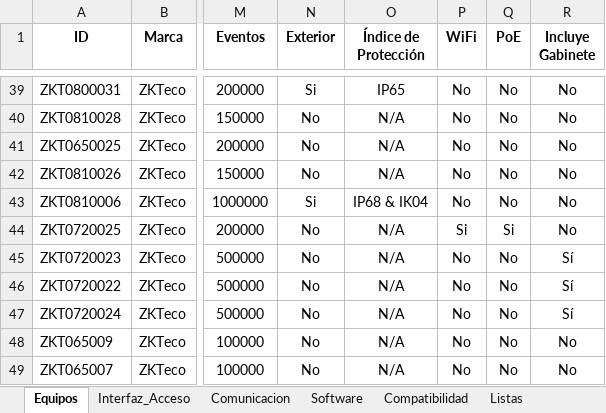
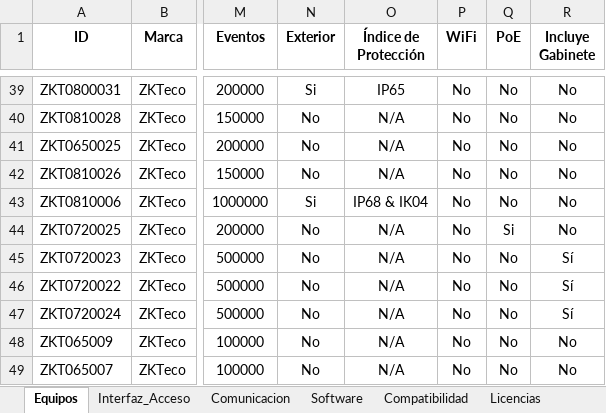
Before and after one commit to RamonTVC/ingenieria-tvc, an Excel workbook: recomendador/Tabla_Maestra_ZKTeco.xlsx, sheet Equipos, drawn as a sheet; only a part is shown, gaps mark what is left out; values as stored, in another font and other column widths than the file's, no borders; the diff names each change by its address in the sheet, - before the commit and + after, or states it on an @@ line.

```diff
--- a/recomendador/Tabla_Maestra_ZKTeco.xlsx (sheet Equipos)
+++ b/recomendador/Tabla_Maestra_ZKTeco.xlsx (sheet Equipos)
+sheet tab: Licencias
-P44 (WiFi): Si
+P44 (WiFi): No
```
Also changed, not shown: other sheet tabs, 8 other files.
